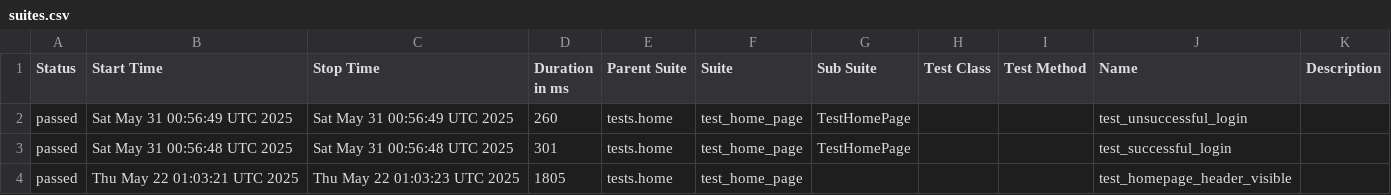
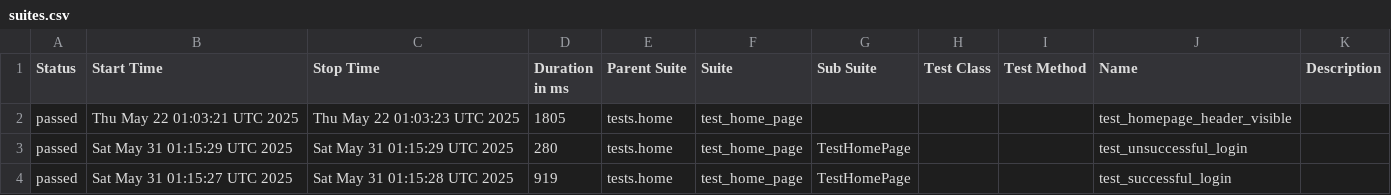
Before and after one commit to M0narc/py-selenium, a CSV file: data/suites.csv, drawn as a sheet.

```diff
--- a/data/suites.csv
+++ b/data/suites.csv
@@ -1,4 +1,4 @@
 "Status","Start Time","Stop Time","Duration in ms","Parent Suite","Suite","Sub Suite","Test Class","Test Method","Name","Description"
-"passed","Sat May 31 00:56:49 UTC 2025","Sat May 31 00:56:49 UTC 2025","260","tests.home","test_home_page","TestHomePage","","","test_unsuccessful_login",""
-"passed","Sat May 31 00:56:48 UTC 2025","Sat May 31 00:56:48 UTC 2025","301","tests.home","test_home_page","TestHomePage","","","test_successful_login",""
 "passed","Thu May 22 01:03:21 UTC 2025","Thu May 22 01:03:23 UTC 2025","1805","tests.home","test_home_page","","","","test_homepage_header_visible",""
+"passed","Sat May 31 01:15:29 UTC 2025","Sat May 31 01:15:29 UTC 2025","280","tests.home","test_home_page","TestHomePage","","","test_unsuccessful_login",""
+"passed","Sat May 31 01:15:27 UTC 2025","Sat May 31 01:15:28 UTC 2025","919","tests.home","test_home_page","TestHomePage","","","test_successful_login",""
```
Also changed, not shown: 28 other files.
